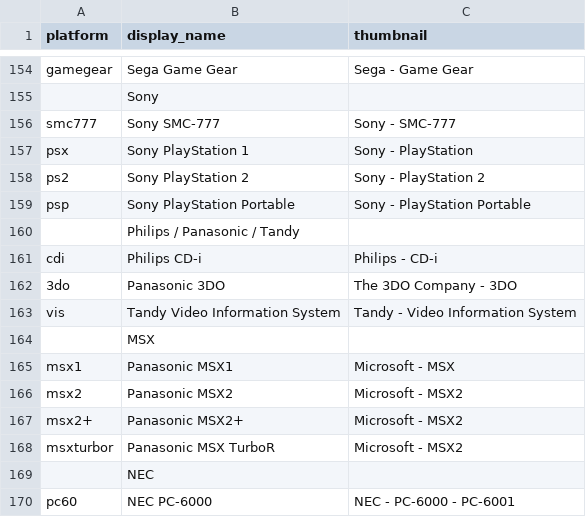
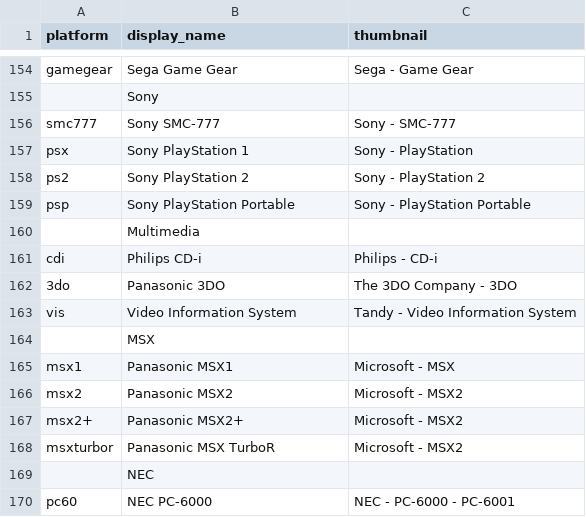
Before and after one commit to WizzardSK/gameflix, a CSV file: systems.csv, drawn as a sheet; only a part is shown, gaps mark what is left out.

```diff
--- a/systems.csv
+++ b/systems.csv
@@ -159,6 +159,6 @@ ps2,Sony PlayStation 2,Sony - PlayStation 2
 psp,Sony PlayStation Portable,Sony - PlayStation Portable
-,Philips / Panasonic / Tandy,
+,Multimedia,
 cdi,Philips CD-i,Philips - CD-i
 3do,Panasonic 3DO,The 3DO Company - 3DO
-vis,Tandy Video Information System,Tandy - Video Information System
+vis,Video Information System,Tandy - Video Information System
 ,MSX,
```
